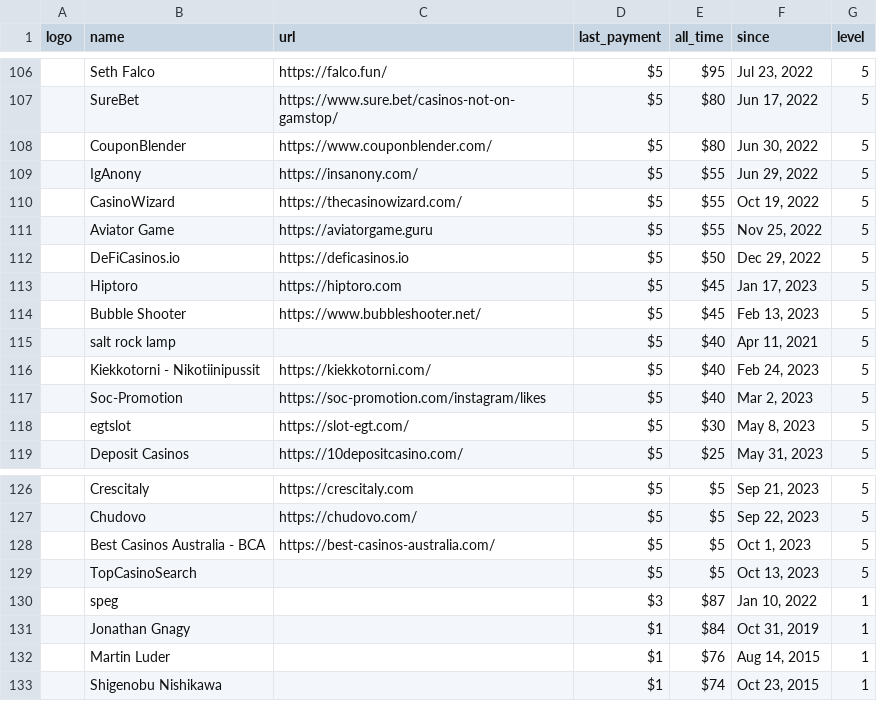
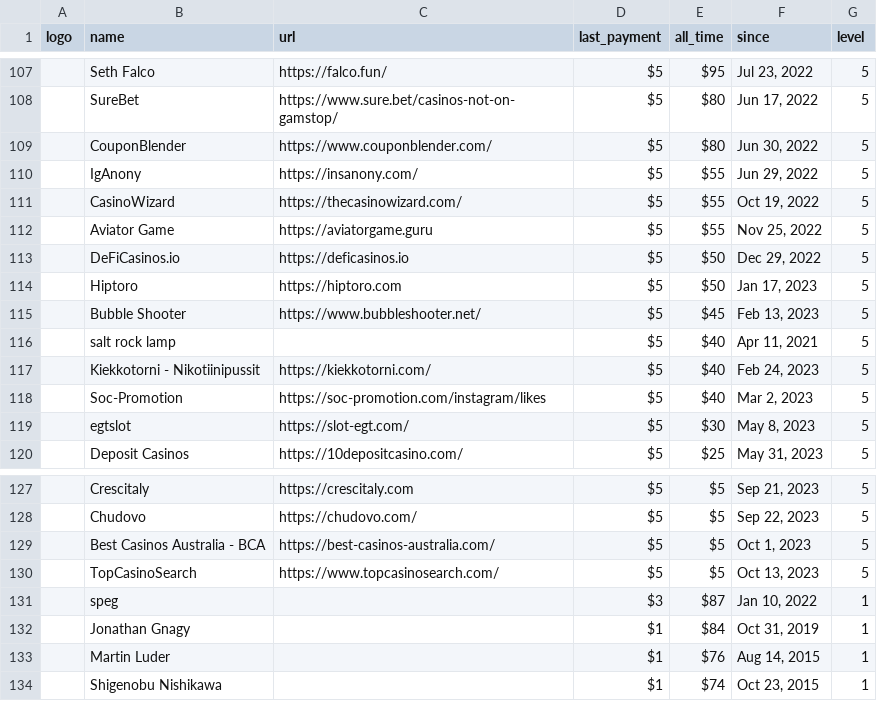
Before and after one commit to crystal-lang/crystal-website, a CSV file: _data/sponsors.csv, drawn as a sheet; only a part is shown, gaps mark what is left out; addresses are those after the commit; the diff covers the shown part only; the diff names each change by its address in the sheet, - before the commit and + after, or states it on an @@ line.

```diff
--- a/_data/sponsors.csv
+++ b/_data/sponsors.csv
-E114 (all_time): $45
+E114 (all_time): $50
-C130 (url): (empty)
+C130 (url): https://www.topcasinosearch.com/
```
Also changed, not shown: 2 added rows, 1 removed row and 5 edited cells elsewhere in this file, 1 other file.
